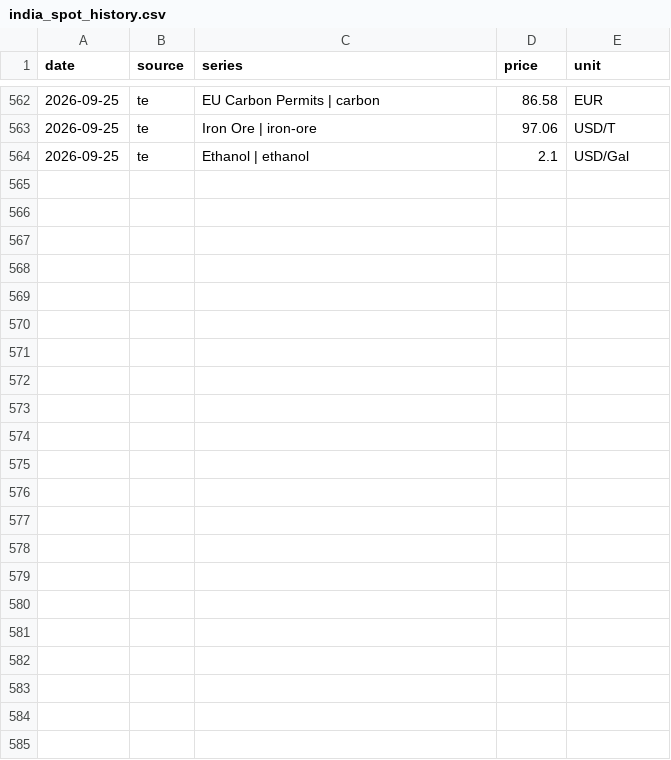
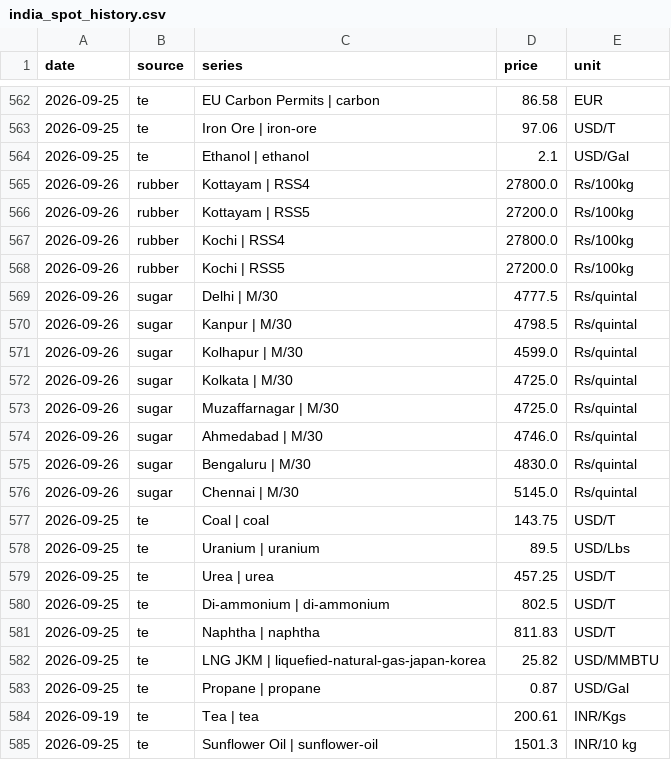
Before and after one commit to dhruvan246/stocks-dashboard, a CSV file: docs/ideas/india_spot_history.csv, drawn as a sheet; only a part is shown, gaps mark what is left out.

```diff
--- a/docs/ideas/india_spot_history.csv
+++ b/docs/ideas/india_spot_history.csv
@@ -564 +564,22 @@ date,source,series,price,unit
 2026-09-25,te,Ethanol | ethanol,2.1,USD/Gal
+2026-09-26,rubber,Kottayam | RSS4,27800.0,Rs/100kg
+2026-09-26,rubber,Kottayam | RSS5,27200.0,Rs/100kg
+2026-09-26,rubber,Kochi | RSS4,27800.0,Rs/100kg
+2026-09-26,rubber,Kochi | RSS5,27200.0,Rs/100kg
+2026-09-26,sugar,Delhi | M/30,4777.5,Rs/quintal
+2026-09-26,sugar,Kanpur | M/30,4798.5,Rs/quintal
+2026-09-26,sugar,Kolhapur | M/30,4599.0,Rs/quintal
+2026-09-26,sugar,Kolkata | M/30,4725.0,Rs/quintal
+2026-09-26,sugar,Muzaffarnagar | M/30,4725.0,Rs/quintal
+2026-09-26,sugar,Ahmedabad | M/30,4746.0,Rs/quintal
+2026-09-26,sugar,Bengaluru | M/30,4830.0,Rs/quintal
+2026-09-26,sugar,Chennai | M/30,5145.0,Rs/quintal
+2026-09-25,te,Coal | coal,143.75,USD/T
+2026-09-25,te,Uranium | uranium,89.5,USD/Lbs
+2026-09-25,te,Urea | urea,457.25,USD/T
+2026-09-25,te,Di-ammonium | di-ammonium,802.5,USD/T
+2026-09-25,te,Naphtha | naphtha,811.83,USD/T
+2026-09-25,te,LNG JKM | liquefied-natural-gas-japan-korea,25.82,USD/MMBTU
+2026-09-25,te,Propane | propane,0.87,USD/Gal
+2026-09-19,te,Tea | tea,200.61,INR/Kgs
+2026-09-25,te,Sunflower Oil | sunflower-oil,1501.3,INR/10 kg
```
Also changed, not shown: docs/ideas/spot_history.csv, 17 other files.
